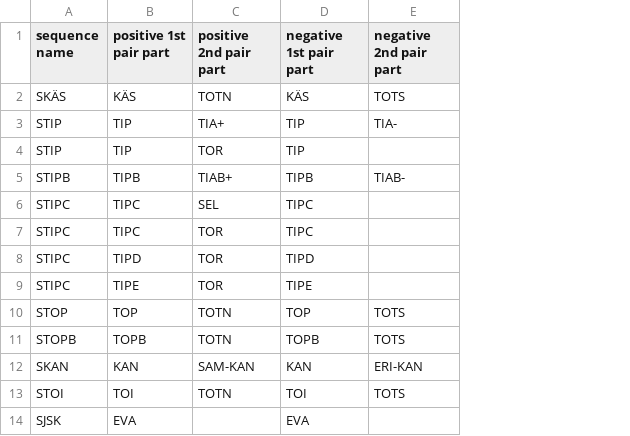
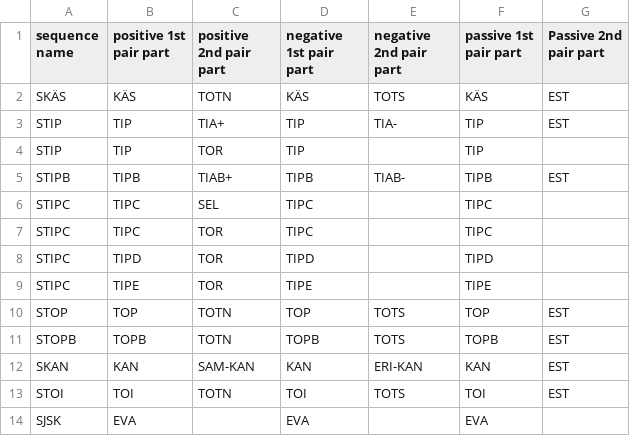
Before and after one commit to iorena/dramaturg.io, a CSV file: data/sequence_types.csv, drawn as a sheet; only a part is shown; the diff names each change by its address in the sheet, - before the commit and + after, or states it on an @@ line.

Commit message:
add passive reactions, placeholder methods for characters

```diff
--- a/data/sequence_types.csv
+++ b/data/sequence_types.csv
+column F (passive 1st pair part), rows 2-14: KÄS | TIP | TIP | TIPB | TIPC | TIPC | TIPD | TIPE | TOP | TOPB | KAN | TOI | EVA
+column G (Passive 2nd pair part), rows 2-13: EST | EST |  | EST |  |  |  |  | EST | EST | EST | EST
```
Also changed, not shown: 7 other files.
